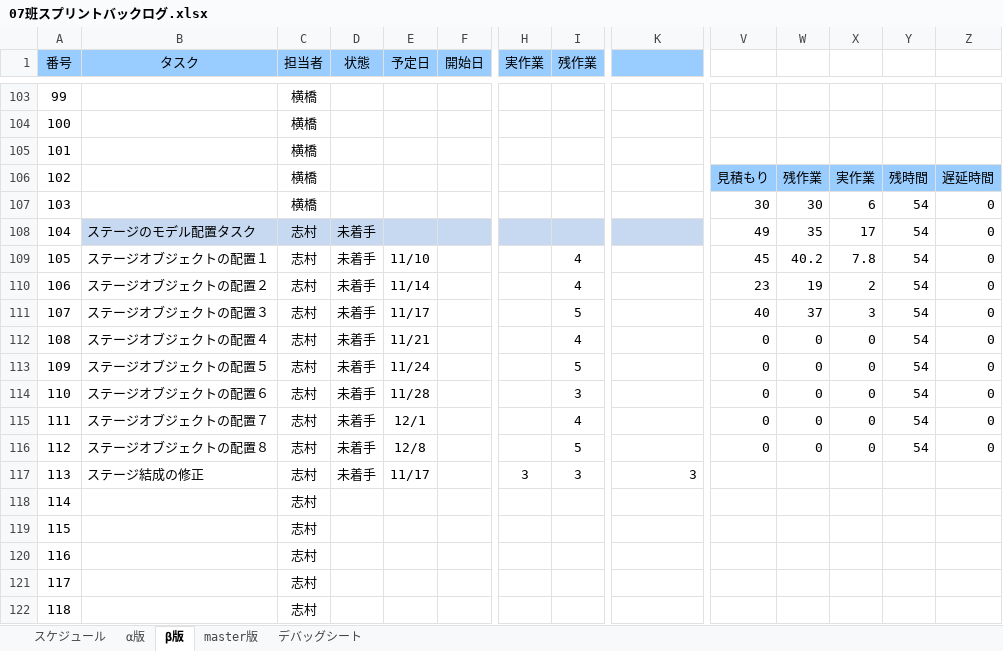
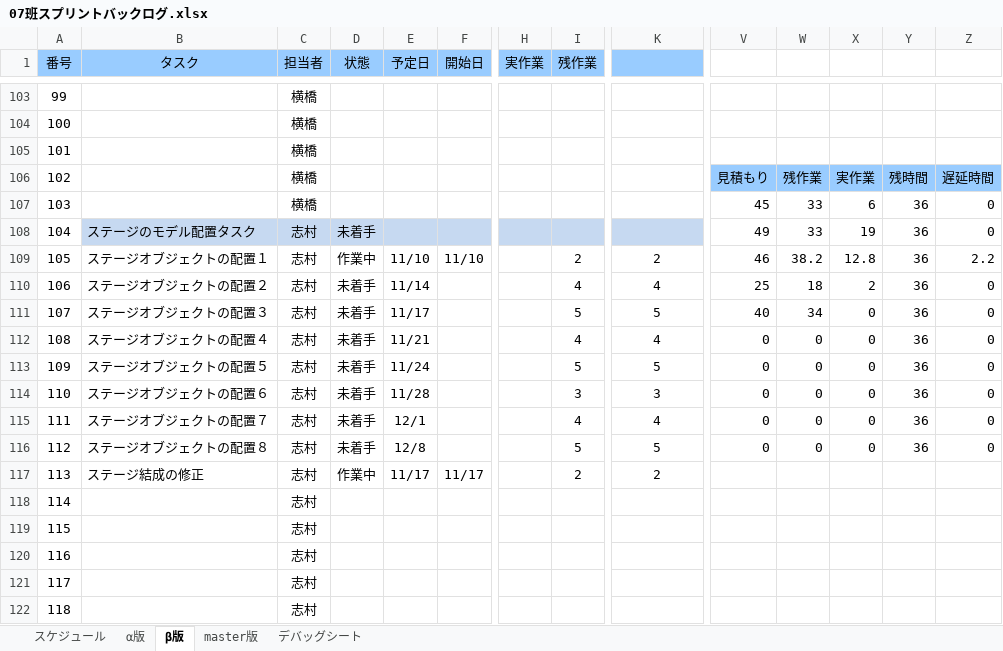
Before and after one commit to H29LatterPeriodTeam07/team07, an Excel workbook: タスク/07班スプリントバックログ.xlsx, sheet β版, drawn as a sheet; only a part is shown, gaps mark what is left out; values as stored, in another font and other column widths than the file's, no borders; charts and pictures and conditional formats not drawn; the diff covers the shown part only; the diff names each change by its address in the sheet, - before the commit and + after, or states it on an @@ line.

```diff
--- a/タスク/07班スプリントバックログ.xlsx (sheet β版)
+++ b/タスク/07班スプリントバックログ.xlsx (sheet β版)
-V107: 30
+V107: 45
-W107: 30
+W107: 33
-Y107:Y116: 54
+Y107:Y116: 36
-W108: 35
+W108: 33
-X108: 17
+X108: 19
-D109 (状態): 未着手
+D109 (状態): 作業中
-F109 (開始日): (empty)
+F109 (開始日): 11/10
-I109 (残作業): 4
+I109 (残作業): 2
-K109: (empty)
+K109: 2
-V109: 45
+V109: 46
-W109: 40.2
+W109: 38.2
-X109: 7.8
+X109: 12.8
-Z109: 0
+Z109: 2.2
-K110: (empty)
+K110: 4
-V110: 23
+V110: 25
-W110: 19
+W110: 18
-K111: (empty)
+K111: 5
-W111: 37
+W111: 34
-X111: 3
+X111: 0
-K112: (empty)
+K112: 4
-K113: (empty)
+K113: 5
-K114: (empty)
+K114: 3
-K115: (empty)
+K115: 4
-K116: (empty)
+K116: 5
-D117 (状態): 未着手
+D117 (状態): 作業中
-F117 (開始日): (empty)
+F117 (開始日): 11/17
-H117 (実作業): 3
+H117 (実作業): (empty)
-I117 (残作業): 3
+I117 (残作業): 2
-K117: 3
+K117: 2
-K117 alignment: right
+K117 alignment: center
```
Also changed, not shown: 2 added rows, 2 removed rows and 105 edited cells elsewhere in this sheet, formulas that keep their value, charts or pictures, 16 other files.
